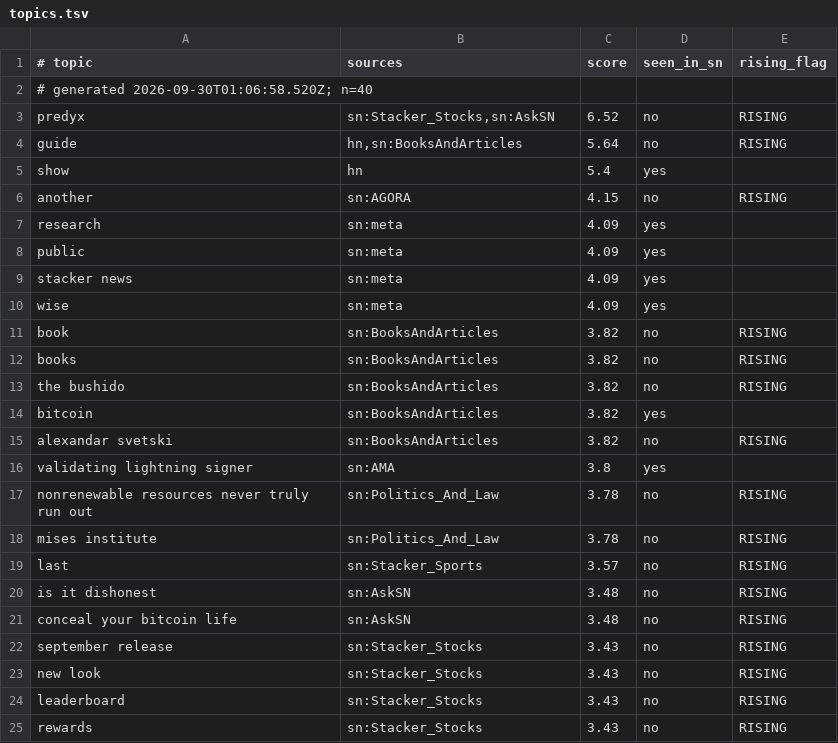
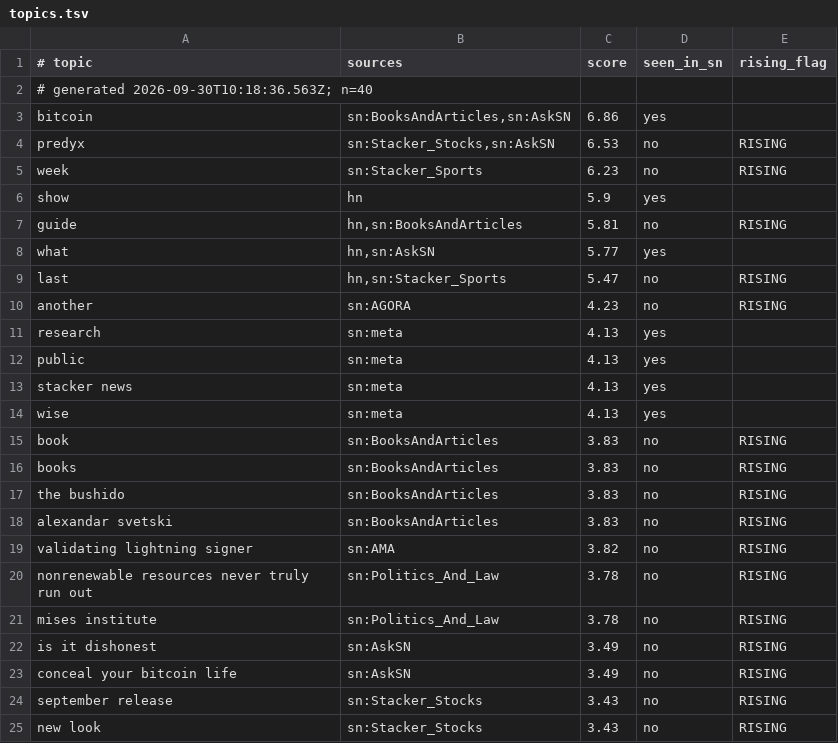
Before and after one commit to amirarnol/sn-monetization-runtime, a TSV file: data/trending/topics.tsv, drawn as a sheet; only a part is shown; the shorter side is filled out with more unchanged rows; the diff covers the shown part only.

```diff
--- a/data/trending/topics.tsv
+++ b/data/trending/topics.tsv
@@ -1,22 +1,24 @@
 # topic	sources	score	seen_in_sn	rising_flag
-# generated 2026-09-30T01:06:58.520Z; n=40
-predyx	sn:Stacker_Stocks,sn:AskSN	6.52	no	RISING
-guide	hn,sn:BooksAndArticles	5.64	no	RISING
-show	hn	5.4	yes	
-another	sn:AGORA	4.15	no	RISING
-research	sn:meta	4.09	yes	
-public	sn:meta	4.09	yes	
-stacker news	sn:meta	4.09	yes	
-wise	sn:meta	4.09	yes	
-book	sn:BooksAndArticles	3.82	no	RISING
-books	sn:BooksAndArticles	3.82	no	RISING
-the bushido	sn:BooksAndArticles	3.82	no	RISING
-bitcoin	sn:BooksAndArticles	3.82	yes	
-alexandar svetski	sn:BooksAndArticles	3.82	no	RISING
-validating lightning signer	sn:AMA	3.8	yes	
+# generated 2026-09-30T10:18:36.563Z; n=40
+bitcoin	sn:BooksAndArticles,sn:AskSN	6.86	yes	
+predyx	sn:Stacker_Stocks,sn:AskSN	6.53	no	RISING
+week	sn:Stacker_Sports	6.23	no	RISING
+show	hn	5.9	yes	
+guide	hn,sn:BooksAndArticles	5.81	no	RISING
+what	hn,sn:AskSN	5.77	yes	
+last	hn,sn:Stacker_Sports	5.47	no	RISING
+another	sn:AGORA	4.23	no	RISING
+research	sn:meta	4.13	yes	
+public	sn:meta	4.13	yes	
+stacker news	sn:meta	4.13	yes	
+wise	sn:meta	4.13	yes	
+book	sn:BooksAndArticles	3.83	no	RISING
+books	sn:BooksAndArticles	3.83	no	RISING
+the bushido	sn:BooksAndArticles	3.83	no	RISING
+alexandar svetski	sn:BooksAndArticles	3.83	no	RISING
+validating lightning signer	sn:AMA	3.82	no	RISING
 nonrenewable resources never truly run out	sn:Politics_And_Law	3.78	no	RISING
 mises institute	sn:Politics_And_Law	3.78	no	RISING
-last	sn:Stacker_Sports	3.57	no	RISING
-is it dishonest	sn:AskSN	3.48	no	RISING
-conceal your bitcoin life	sn:AskSN	3.48	no	RISING
+is it dishonest	sn:AskSN	3.49	no	RISING
+conceal your bitcoin life	sn:AskSN	3.49	no	RISING
 september release	sn:Stacker_Stocks	3.43	no	RISING
```
Also changed, not shown: 8 added rows, 10 removed rows and 4 edited cells elsewhere in this file.
